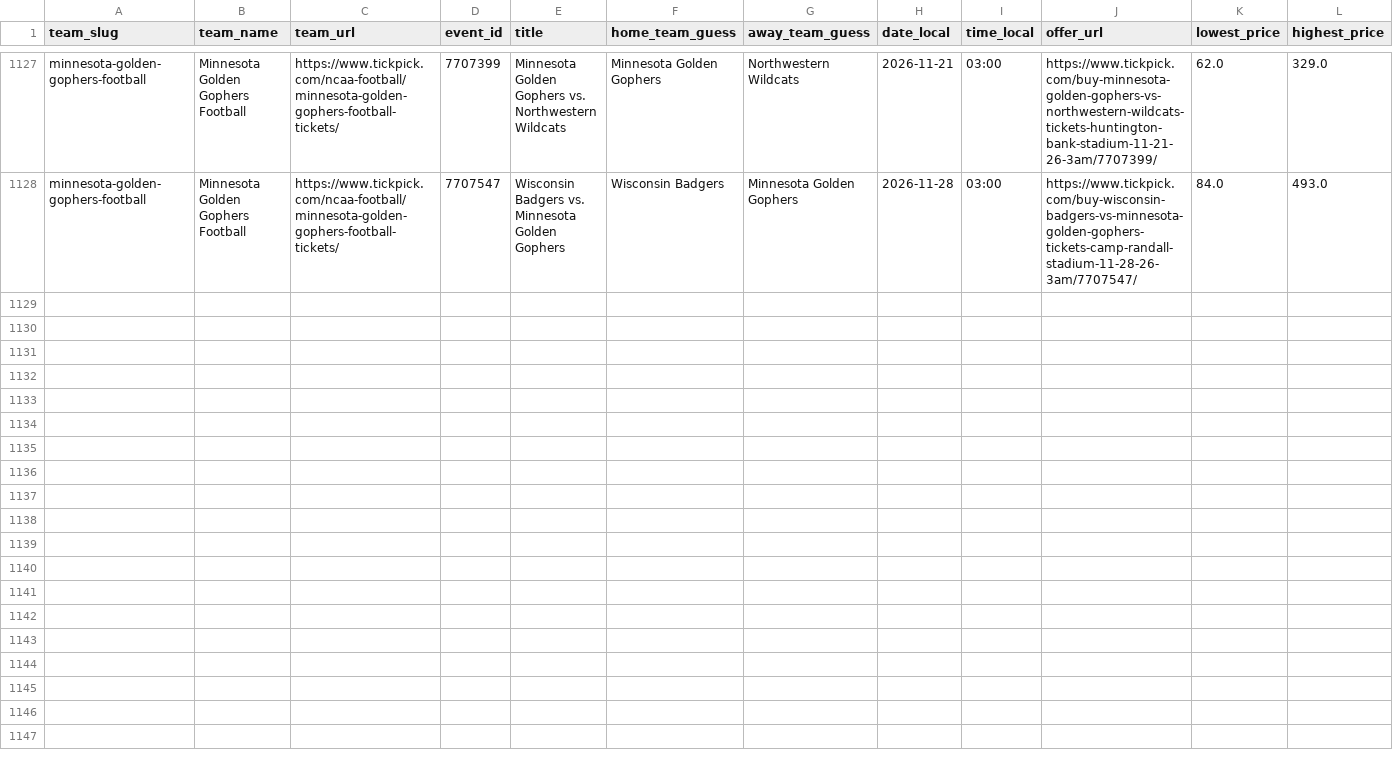
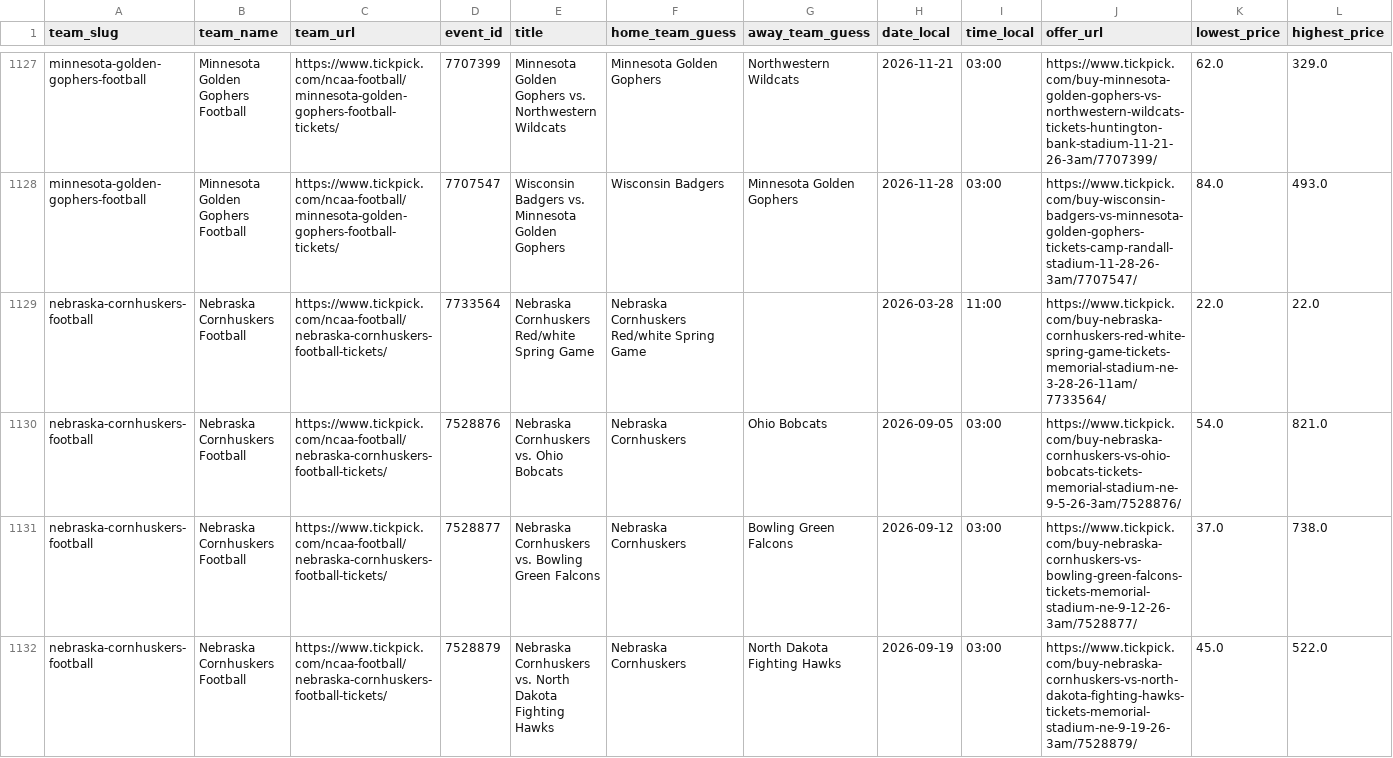
Before and after one commit to rsims55/football-ticket-tracker, a CSV file: data/daily/_tmp_snapshots_20260324_160714.csv, drawn as a sheet; only a part is shown, gaps mark what is left out; rows hold the shown columns only; the diff covers the shown part only; the diff names each change by its address in the sheet, - before the commit and + after, or states it on an @@ line.

Commit message:
automated snapshot sync (weekly_update)

```diff
--- a/data/daily/_tmp_snapshots_20260324_160714.csv
+++ b/data/daily/_tmp_snapshots_20260324_160714.csv
+row 1129: nebraska-cornhuskers-football | Nebraska Cornhuskers Football | https://www.tickpick.com/ncaa-football/nebraska-cornhuskers-football-tickets/ | 7733564 | Nebraska Cornhuskers Red/white Spring Game | Nebraska Cornhuskers Red/white Spring Game |  | 2026-03-28 | 11:00 | https://www.tickpick.com/buy-nebraska-cornhuskers-red-white-spring-game-tickets-memorial-stadium-ne-3-28-26-11am/7733564/ | 22.0 | 22.0
+row 1130: nebraska-cornhuskers-football | Nebraska Cornhuskers Football | https://www.tickpick.com/ncaa-football/nebraska-cornhuskers-football-tickets/ | 7528876 | Nebraska Cornhuskers vs. Ohio Bobcats | Nebraska Cornhuskers | Ohio Bobcats | 2026-09-05 | 03:00 | https://www.tickpick.com/buy-nebraska-cornhuskers-vs-ohio-bobcats-tickets-memorial-stadium-ne-9-5-26-3am/7528876/ | 54.0 | 821.0
+row 1131: nebraska-cornhuskers-football | Nebraska Cornhuskers Football | https://www.tickpick.com/ncaa-football/nebraska-cornhuskers-football-tickets/ | 7528877 | Nebraska Cornhuskers vs. Bowling Green Falcons | Nebraska Cornhuskers | Bowling Green Falcons | 2026-09-12 | 03:00 | https://www.tickpick.com/buy-nebraska-cornhuskers-vs-bowling-green-falcons-tickets-memorial-stadium-ne-9-12-26-3am/7528877/ | 37.0 | 738.0
+row 1132: nebraska-cornhuskers-football | Nebraska Cornhuskers Football | https://www.tickpick.com/ncaa-football/nebraska-cornhuskers-football-tickets/ | 7528879 | Nebraska Cornhuskers vs. North Dakota Fighting Hawks | Nebraska Cornhuskers | North Dakota Fighting Hawks | 2026-09-19 | 03:00 | https://www.tickpick.com/buy-nebraska-cornhuskers-vs-north-dakota-fighting-hawks-tickets-memorial-stadium-ne-9-19-26-3am/7528879/ | 45.0 | 522.0
```
Also changed, not shown: 9 added rows elsewhere in this file, 3 other files.
